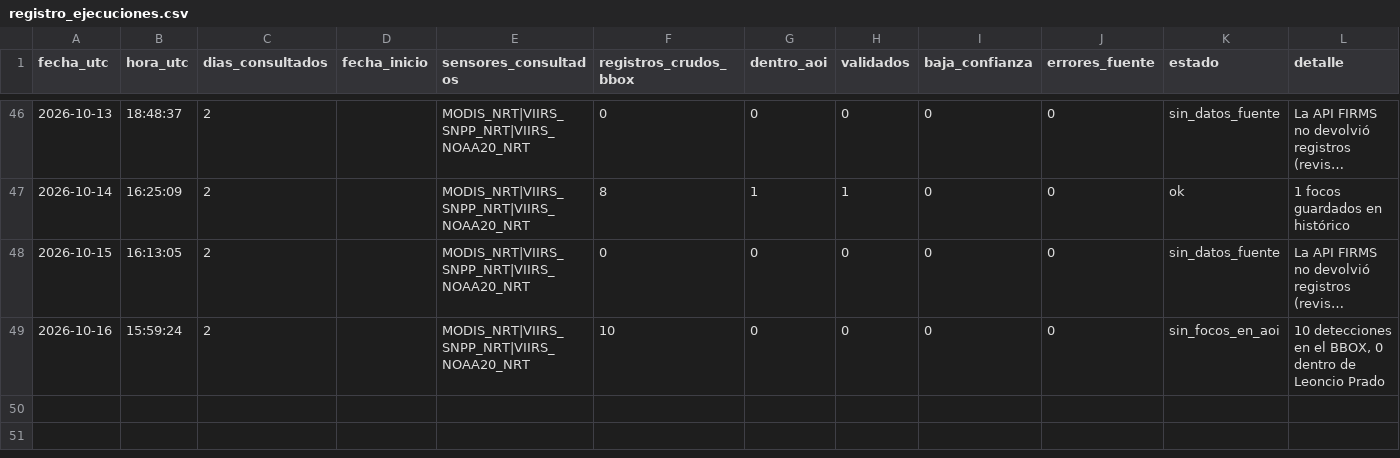
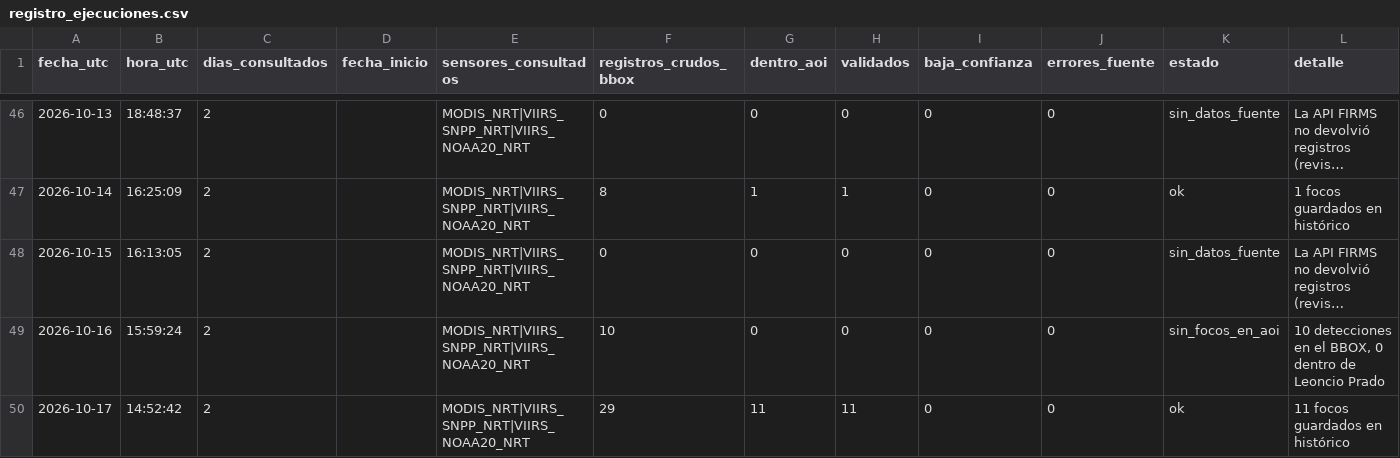
Before and after one commit to Danielmr1/Sistema-Automatizado-de-Monitoreo-FIRMS-NRT---Leoncio-Prado-Hu-nuco, a CSV file: registro_ejecuciones.csv, drawn as a sheet; only a part is shown, gaps mark what is left out; long unchanged cells end in ….

```diff
--- a/registro_ejecuciones.csv
+++ b/registro_ejecuciones.csv
@@ -49 +49,2 @@
 2026-10-16,15:59:24,2,,MODIS_NRT|VIIRS_SNPP_NRT|VIIRS_NOAA20_NRT,10,0,0,0,0,sin_focos_en_aoi,"10 detecciones en el BBOX, 0 dentro de Leoncio Prado"
+2026-10-17,14:52:42,2,,MODIS_NRT|VIIRS_SNPP_NRT|VIIRS_NOAA20_NRT,29,11,11,0,0,ok,11 focos guardados en histórico
```
Also changed, not shown: historico_leoncio_prado_2026.csv.
